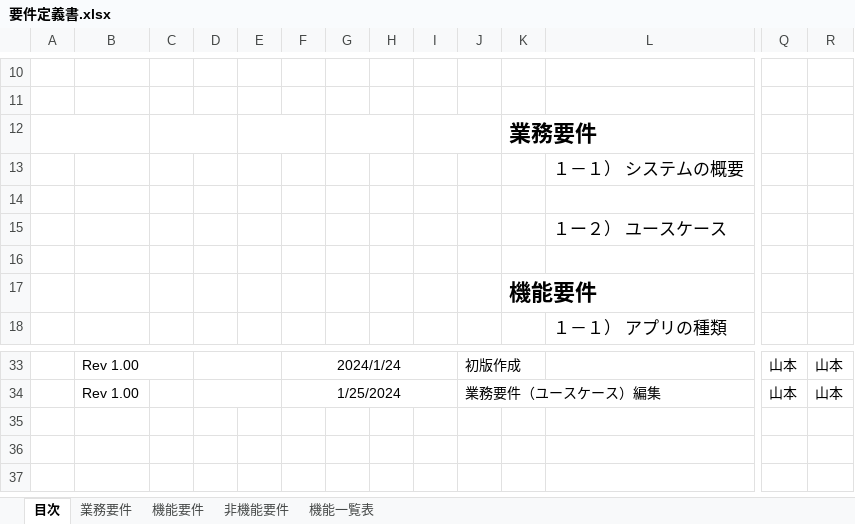
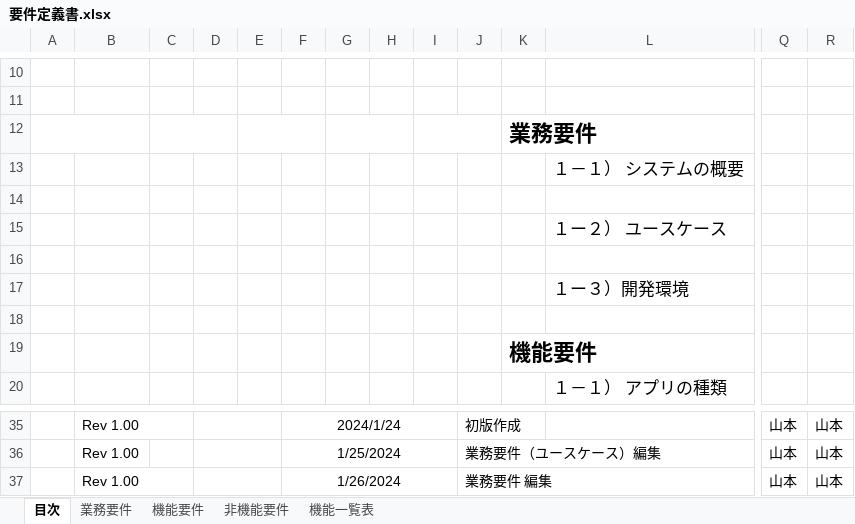
Before and after one commit to yamamotofuuki/Portfolio, an Excel workbook: rd/要件定義書.xlsx, sheet 目次, drawn as a sheet; only a part is shown, gaps mark what is left out; values as stored, in another font and other column widths than the file's, no borders; charts and pictures not drawn; rows hold the shown columns only; the diff names each change by its address in the sheet, - before the commit and + after, or states it on an @@ line.

```diff
--- a/rd/要件定義書.xlsx (sheet 目次)
+++ b/rd/要件定義書.xlsx (sheet 目次)
+row 17:  |  |  |  |  |  |  |  |  |  |  | １ー３）開発環境
+row 18: (empty)
+row 37:  | Rev 1.00 |  |  |  | 1/26/2024 |  |  |  | 業務要件 編集 |  |  | 山本 | 山本
```
Also changed, not shown: sheet 業務要件, sheet 機能一覧表.
